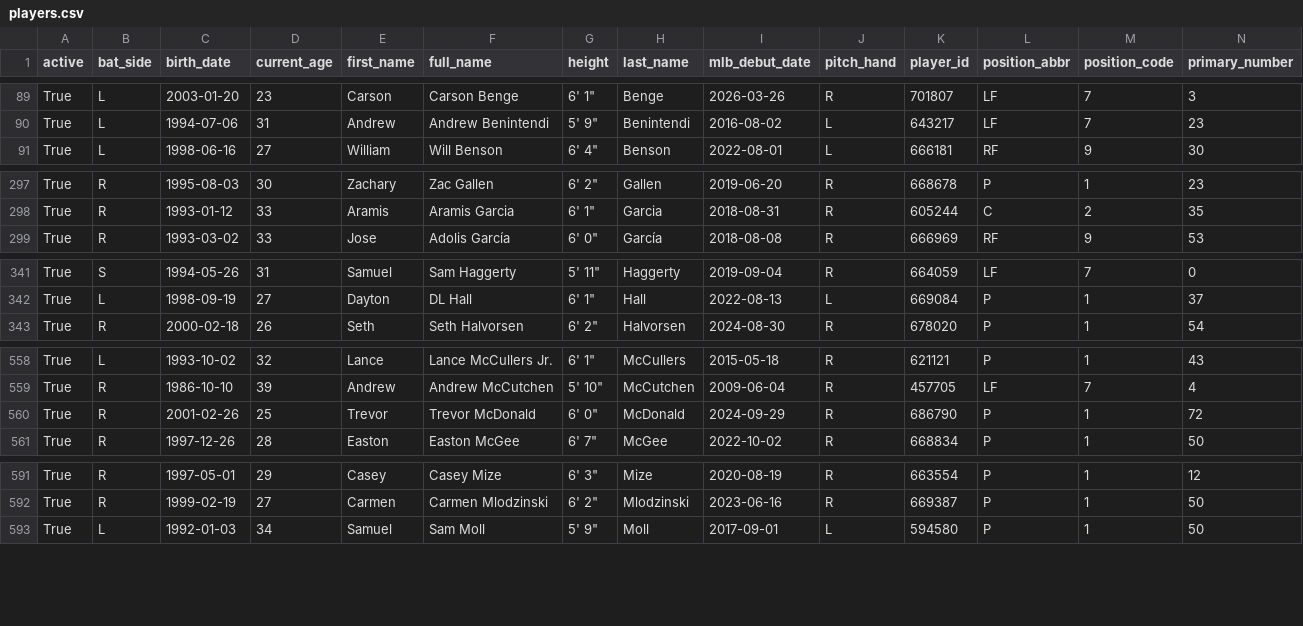
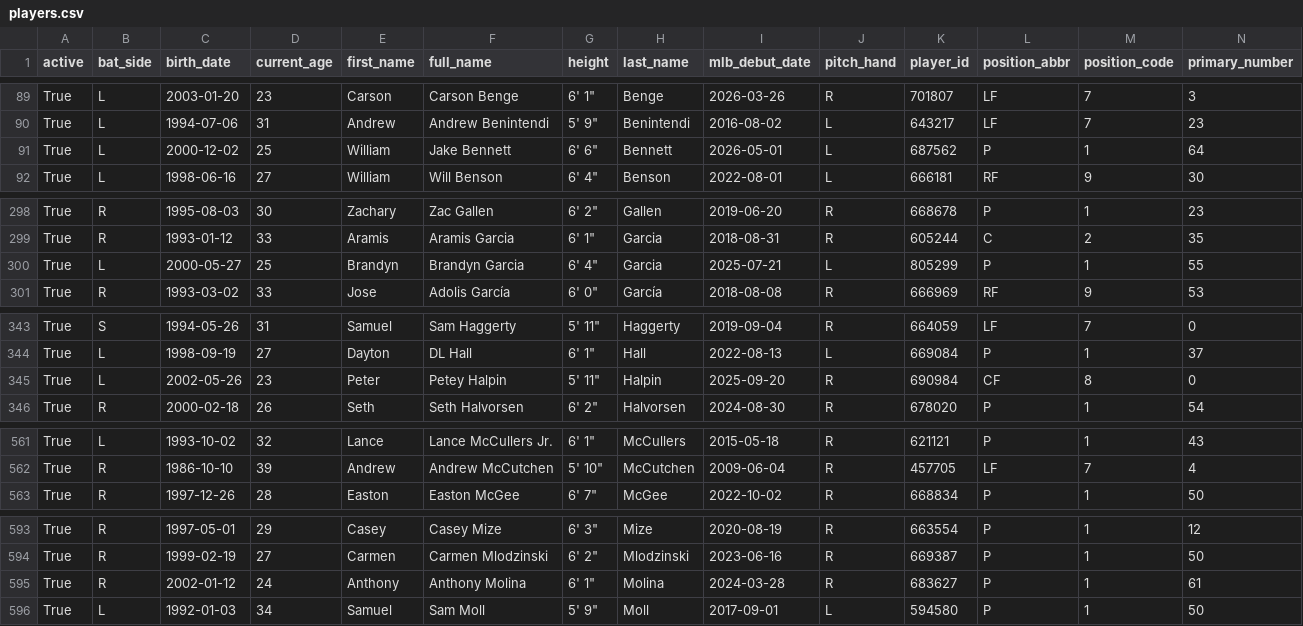
Before and after one commit to fuku8/mlb-data, a CSV file: data/players.csv, drawn as a sheet; only a part is shown, gaps mark what is left out; removed rows and columns are numbered as before the commit, all else as after; rows hold the shown columns only; the diff covers the shown part only; the diff names each change by its address in the sheet, - before the commit and + after, or states it on an @@ line.

```diff
--- a/data/players.csv
+++ b/data/players.csv
+row 91: True | L | 2000-12-02 | 25 | William | Jake Bennett | 6' 6" | Bennett | 2026-05-01 | L | 687562 | P | 1 | 64
+row 300: True | L | 2000-05-27 | 25 | Brandyn | Brandyn Garcia | 6' 4" | Garcia | 2025-07-21 | L | 805299 | P | 1 | 55
+row 345: True | L | 2002-05-26 | 23 | Peter | Petey Halpin | 5' 11" | Halpin | 2025-09-20 | R | 690984 | CF | 8 | 0
-row 560: True | R | 2001-02-26 | 25 | Trevor | Trevor McDonald | 6' 0" | McDonald | 2024-09-29 | R | 686790 | P | 1 | 72
+row 595: True | R | 2002-01-12 | 24 | Anthony | Anthony Molina | 6' 1" | Molina | 2024-03-28 | R | 683627 | P | 1 | 61
```
Also changed, not shown: 2 added rows, 1 removed row and 4 edited cells elsewhere in this file, data/player_fielding.csv, data/player_hitting.csv, 4 other files.
